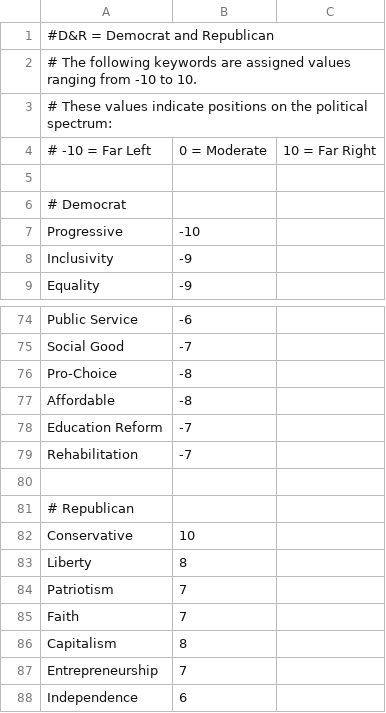
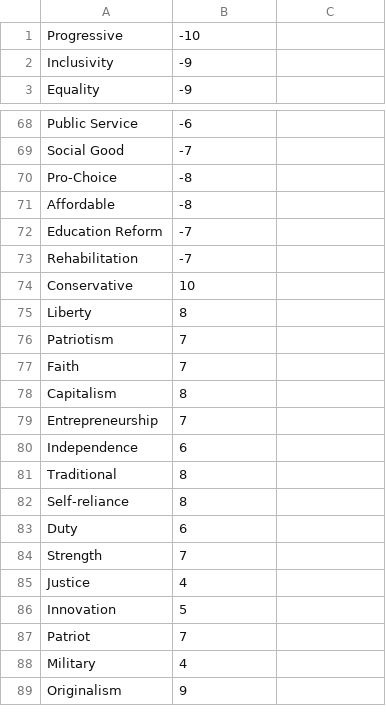
Before and after one commit to brendankroupa/TheNeedle, a CSV file: UB_Hacking/CSV Files/D&R.csv, drawn as a sheet; only a part is shown, gaps mark what is left out; the shorter side is filled out with more unchanged rows; the diff names each change by its address in the sheet, - before the commit and + after, or states it on an @@ line.

Commit message:
Update D&R.csv

```diff
--- a/UB_Hacking/CSV Files/D&R.csv
+++ b/UB_Hacking/CSV Files/D&R.csv
-row 1: #D&R = Democrat and Republican
-row 2: # The following keywords are assigned values ranging from -10 to 10.
-row 3: # These values indicate positions on the political spectrum:
-row 4: # -10 = Far Left | 0 = Moderate | 10 = Far Right
-row 5: (empty)
-row 6: # Democrat
-row 80: (empty)
-row 81: # Republican
```
